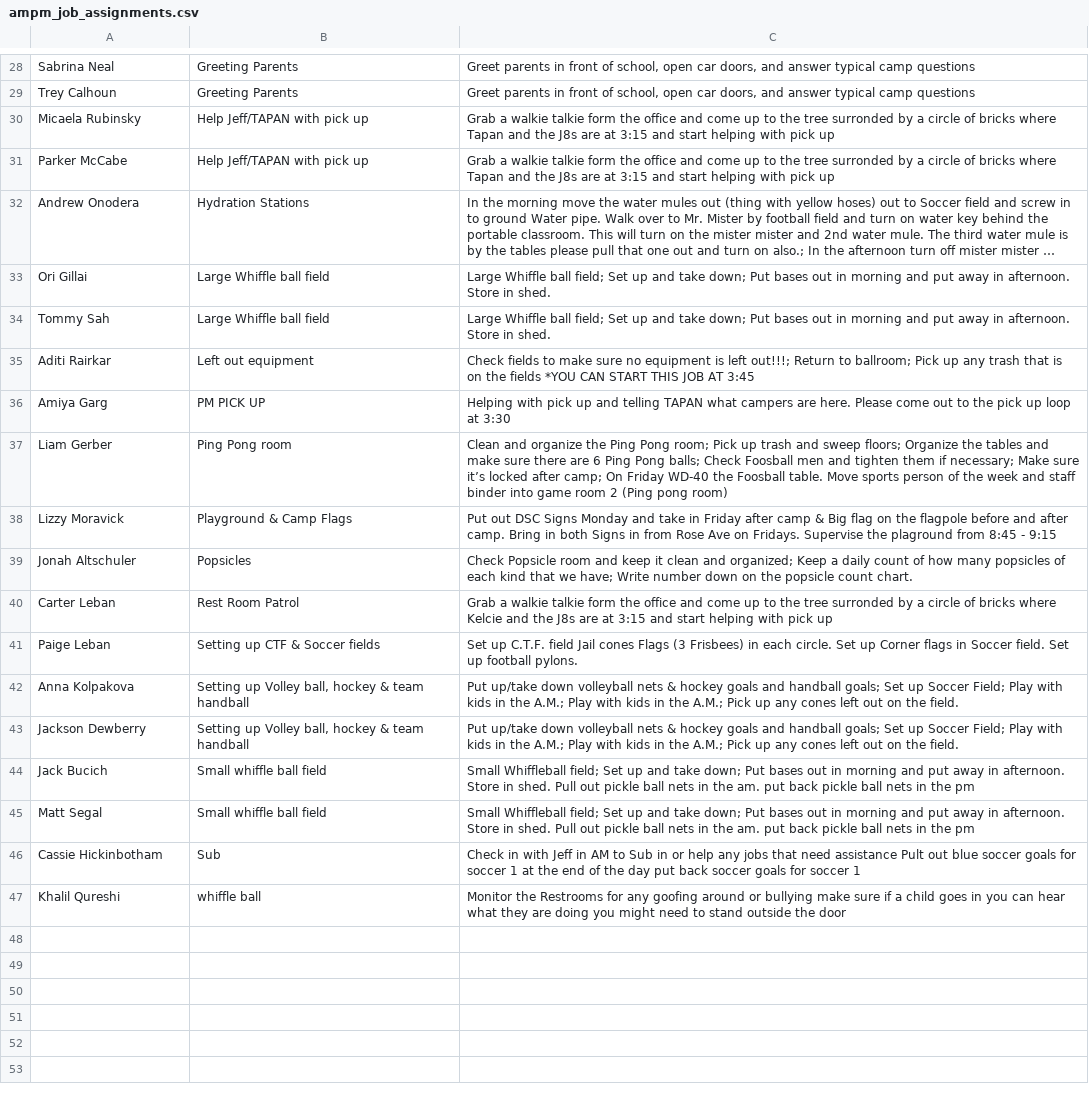
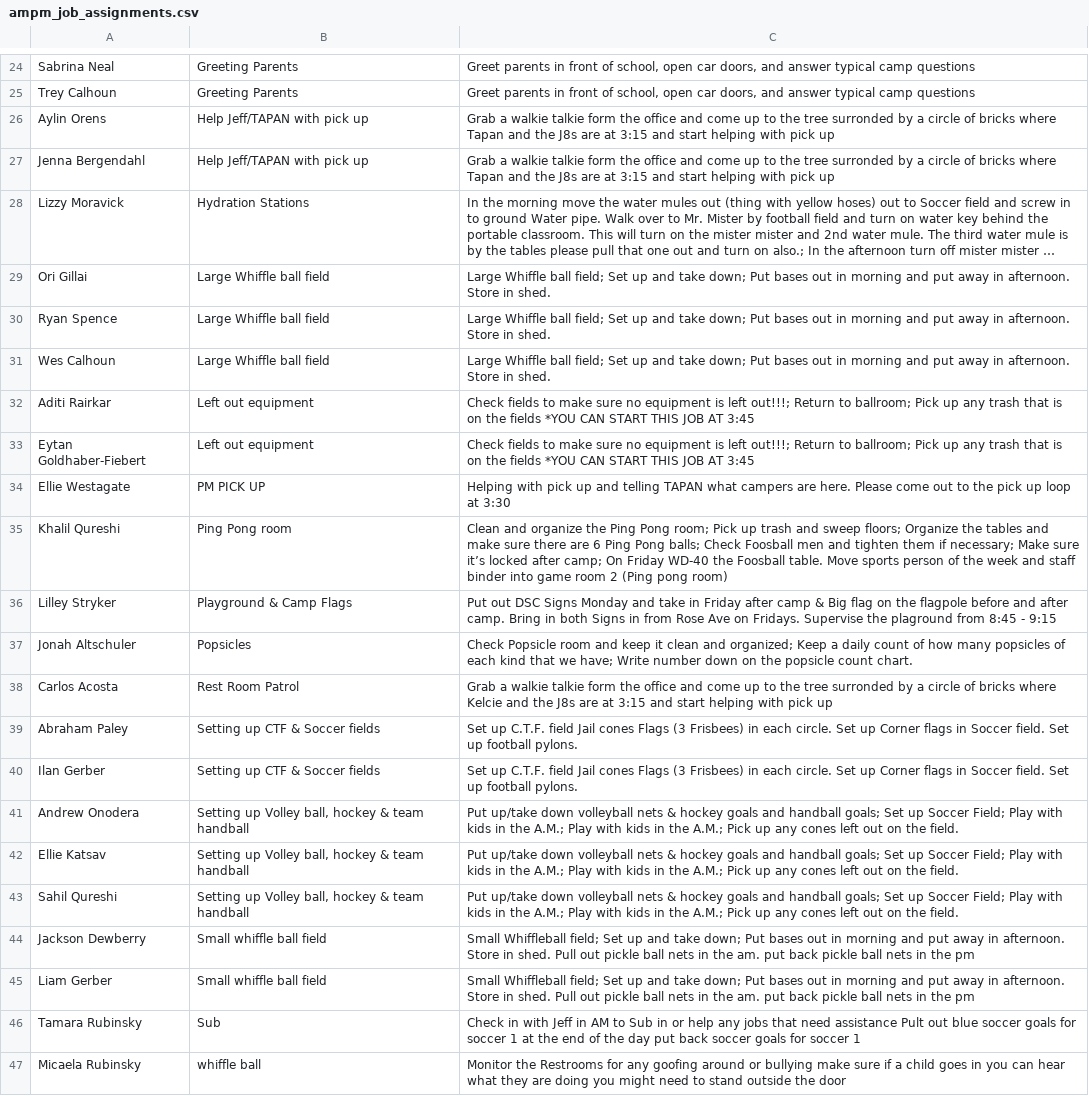
Before and after one commit to miles-wolf/Decathlon_Automation, a CSV file: Decathlon_Automation_Core/exports/ampm_job_assignments.csv, drawn as a sheet; only a part is shown, gaps mark what is left out; long unchanged cells end in …; removed rows and columns are numbered as before the commit, all else as after; the diff covers the shown part only; the diff names each change by its address in the sheet, - before the commit and + after, or states it on an @@ line.

```diff
--- a/Decathlon_Automation_Core/exports/ampm_job_assignments.csv
+++ b/Decathlon_Automation_Core/exports/ampm_job_assignments.csv
-A26: Micaela Rubinsky
+A26: Aylin Orens
-A27: Parker McCabe
+A27: Jenna Bergendahl
-A28: Andrew Onodera
+A28: Lizzy Moravick
-A30: Tommy Sah
+A30: Ryan Spence
+row 31: Wes Calhoun | Large Whiffle ball field | Large Whiffle ball field; Set up and take down; Put bases out in morning and put away in afternoon. Store in shed.
+row 33: Eytan Goldhaber-Fiebert | Left out equipment | Check fields to make sure no equipment is left out!!!; Return to ballroom; Pick up any trash that is on the fields *YOU CAN START THIS JOB AT 3:45
-A34: Amiya Garg
+A34: Ellie Westagate
-A35: Liam Gerber
+A35: Khalil Qureshi
-A36: Lizzy Moravick
+A36: Lilley Stryker
-A38: Carter Leban
+A38: Carlos Acosta
+row 39: Abraham Paley | Setting up CTF & Soccer fields | Set up C.T.F. field Jail cones Flags (3 Frisbees) in each circle. Set up Corner flags in Soccer field. Set up football pylons.
-A40: Paige Leban
+A40: Ilan Gerber
+row 41: Andrew Onodera | Setting up Volley ball, hockey & team handball | Put up/take down volleyball nets & hockey goals and handball goals; Set up Soccer Field; Play with kids in the A.M.; Play with kids in the A.M.; Pick up any cones left out on the field.
-A42: Anna Kolpakova
+A42: Ellie Katsav
+row 43: Sahil Qureshi | Setting up Volley ball, hockey & team handball | Put up/take down volleyball nets & hockey goals and handball goals; Set up Soccer Field; Play with kids in the A.M.; Play with kids in the A.M.; Pick up any cones left out on the field.
-B44: Setting up Volley ball, hockey & team handball
+B44: Small whiffle ball field
-C44: Put up/take down volleyball nets & hockey goals and handball goals; Set up Soccer Field; Play with kids in the A.M.; Play with kids in the A.M.; Pick up any cones left out on the field.
+C44: Small Whiffleball field; Set up and take down; Put bases out in morning and put away in afternoon. Store in shed. Pull out pickle ball nets in the am. put back pickle ball nets in the pm
-row 44: Jack Bucich | Small whiffle ball field | Small Whiffleball field; Set up and take down; Put bases out in morning and put away in afternoon. Store in shed. Pull out pickle ball nets in the am. put back pickle ball nets in the pm
-A45: Matt Segal
+A45: Liam Gerber
-A46: Cassie Hickinbotham
+A46: Tamara Rubinsky
-A47: Khalil Qureshi
+A47: Micaela Rubinsky
```
Also changed, not shown: 2 added rows, 6 removed rows and 17 edited cells elsewhere in this file, 2 other files.
